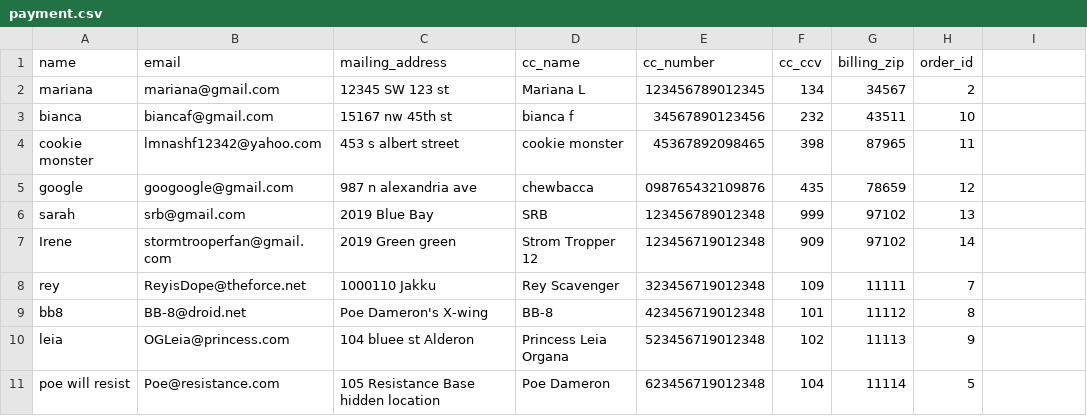
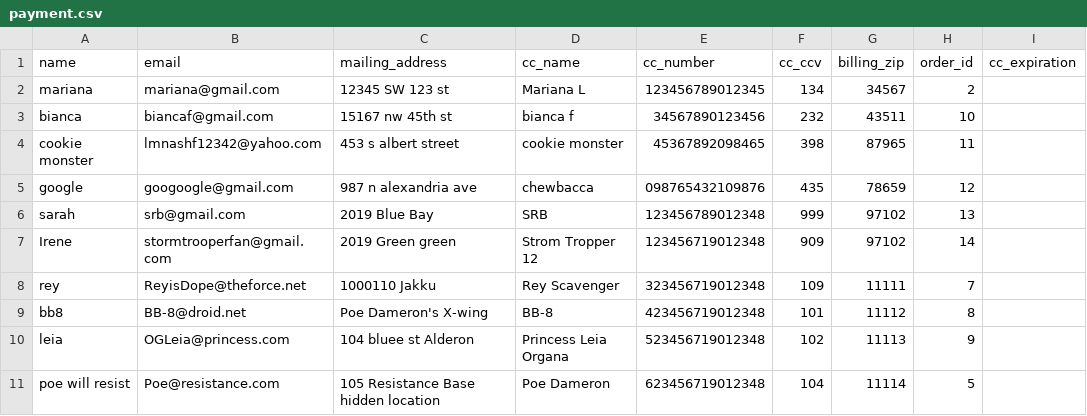
Before and after one commit to lmarianarp19/betsy, a CSV file: db/seed_data/payment.csv, drawn as a sheet.

Commit message:
Changes seed.rb to add a date object for cc_expiration

```diff
--- a/db/seed_data/payment.csv
+++ b/db/seed_data/payment.csv
@@ -1,2 +1,2 @@
-name,email,mailing_address,cc_name,cc_number,cc_ccv,billing_zip,order_id
+name,email,mailing_address,cc_name,cc_number,cc_ccv,billing_zip,order_id,cc_expiration,
 mariana,mariana@gmail.com,12345 SW 123 st,Mariana L,123456789012345,134,34567,2,
```
Also changed, not shown: 1 other file.
